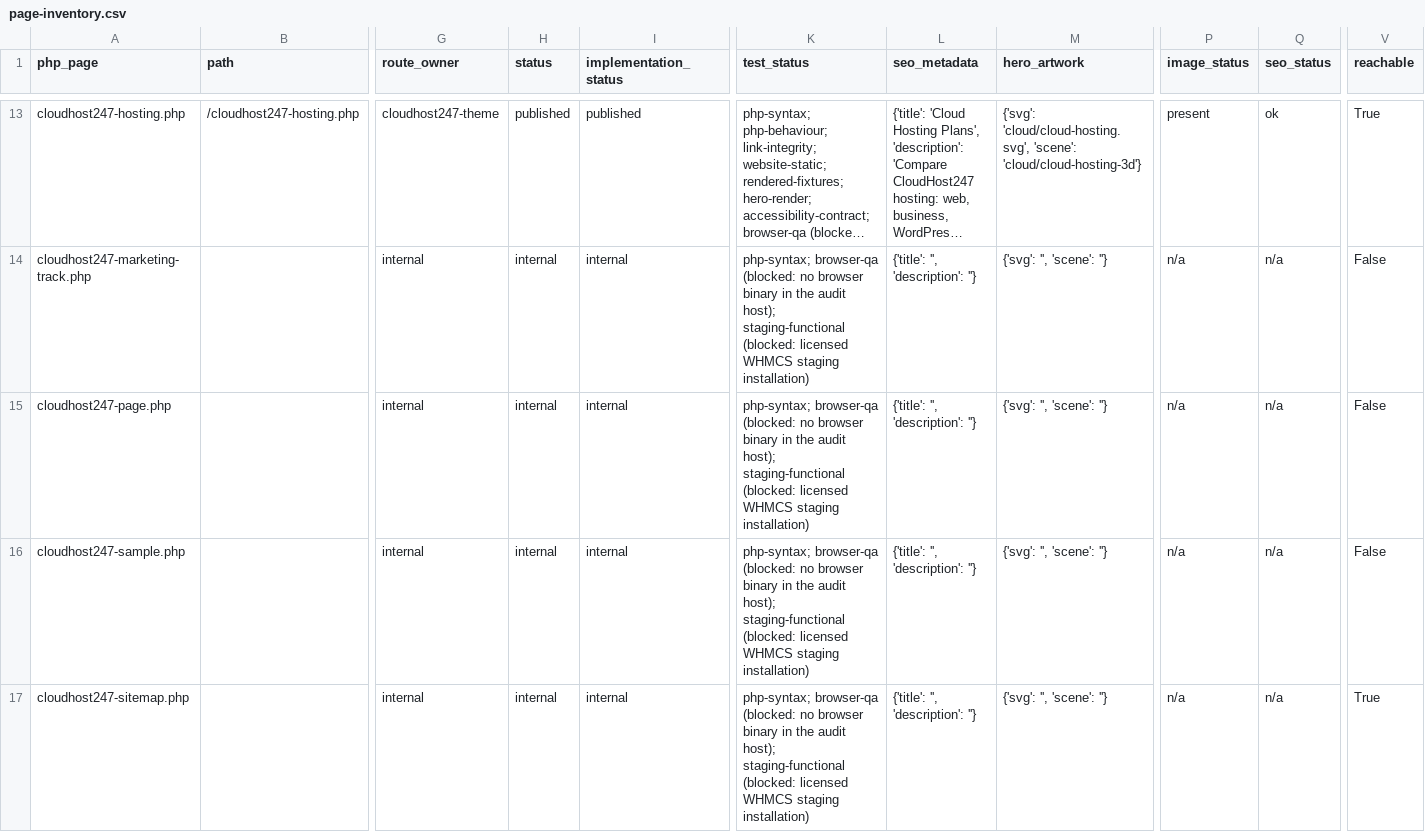
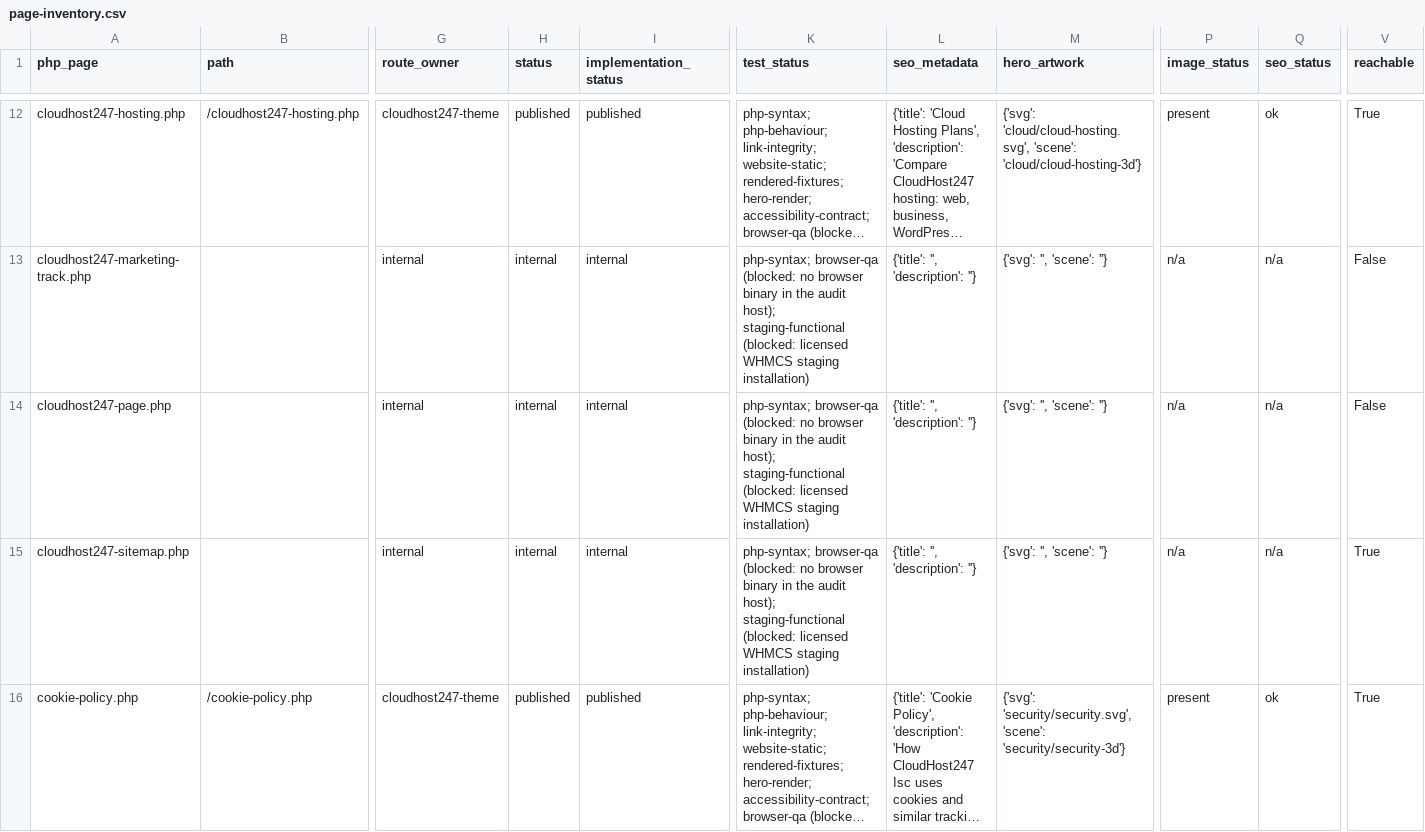
Before and after one commit to subwindels-hash/CloudHost247, a CSV file: docs/website-rebuild/page-inventory.csv, drawn as a sheet; only a part is shown, gaps mark what is left out; the shorter side is filled out with more unchanged rows; long unchanged cells end in …; rows hold the shown columns only; the diff covers the shown part only; the diff names each change by its address in the sheet, - before the commit and + after, or states it on an @@ line.

```diff
--- a/docs/website-rebuild/page-inventory.csv
+++ b/docs/website-rebuild/page-inventory.csv
-row 16: cloudhost247-sample.php |  | internal | internal | internal | php-syntax; browser-qa (blocked: no browser binary in the audit host); staging-functional (blocked: licensed WHMCS staging installation) | {'title': '', 'description': ''} | {'svg': '', 'scene': ''} | n/a | n/a | False
```
Also changed, not shown: 5 removed rows elsewhere in this file, 59 other files.
